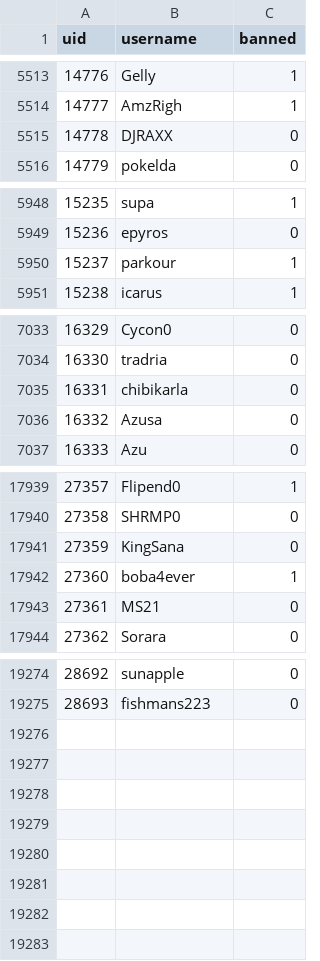
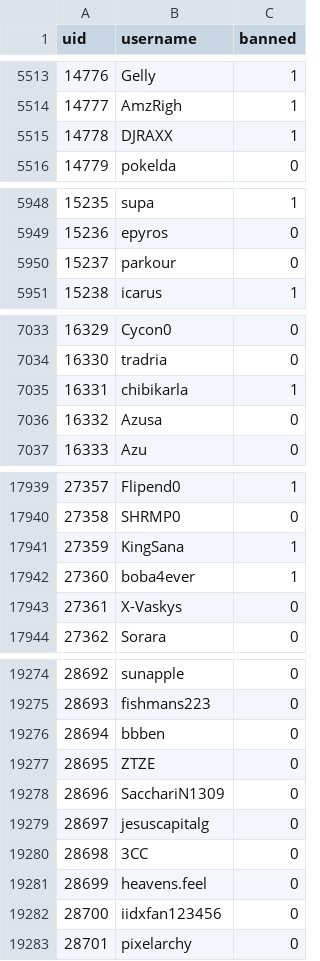
Before and after one commit to h-lunah/file-storage, a CSV file: users.csv, drawn as a sheet; only a part is shown, gaps mark what is left out; the diff covers the shown part only.

Commit message:
Update Sows index with GitHub Actions

```diff
--- a/users.csv
+++ b/users.csv
@@ -5514,3 +5514,3 @@ uid,username,banned
 14777,AmzRigh,1
-14778,DJRAXX,0
+14778,DJRAXX,1
 14779,pokelda,0
@@ -5949,3 +5949,3 @@ uid,username,banned
 15236,epyros,0
-15237,parkour,1
+15237,parkour,0
 15238,icarus,1
@@ -7034,3 +7034,3 @@ uid,username,banned
 16330,tradria,0
-16331,chibikarla,0
+16331,chibikarla,1
 16332,Azusa,0
@@ -17940,5 +17940,5 @@ uid,username,banned
 27358,SHRMP0,0
-27359,KingSana,0
+27359,KingSana,1
 27360,boba4ever,1
-27361,MS21,0
+27361,X-Vaskys,0
 27362,Sorara,0
@@ -19275 +19275,9 @@ uid,username,banned
 28693,fishmans223,0
+28694,bbben,0
+28695,ZTZE,0
+28696,SacchariN1309,0
+28697,jesuscapitalg,0
+28698,3CC,0
+28699,heavens.feel,0
+28700,iidxfan123456,0
+28701,pixelarchy,0
```
Also changed, not shown: 14 edited cells elsewhere in this file.
